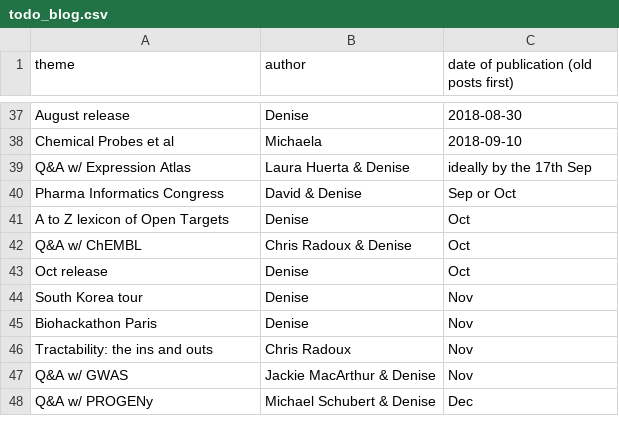
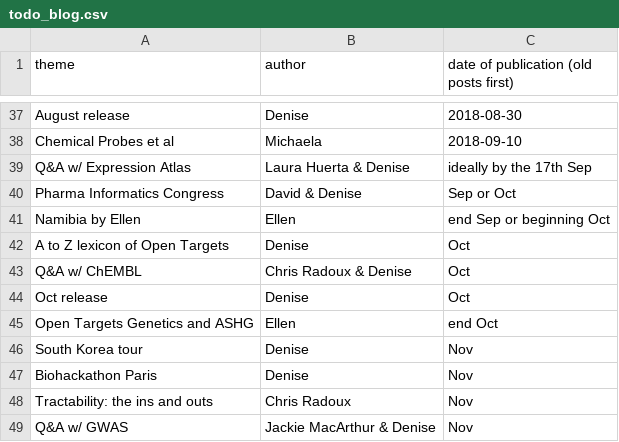
Before and after one commit to emcdonagh-OT/outreach, a CSV file: todo_blog.csv, drawn as a sheet; only a part is shown, gaps mark what is left out; the shorter side is filled out with more unchanged rows; the diff names each change by its address in the sheet, - before the commit and + after, or states it on an @@ line.

Commit message:
Update todo_blog.csv

```diff
--- a/todo_blog.csv
+++ b/todo_blog.csv
+row 41: Namibia by Ellen | Ellen | end Sep or beginning Oct
+row 45: Open Targets Genetics and ASHG | Ellen | end Oct
```
